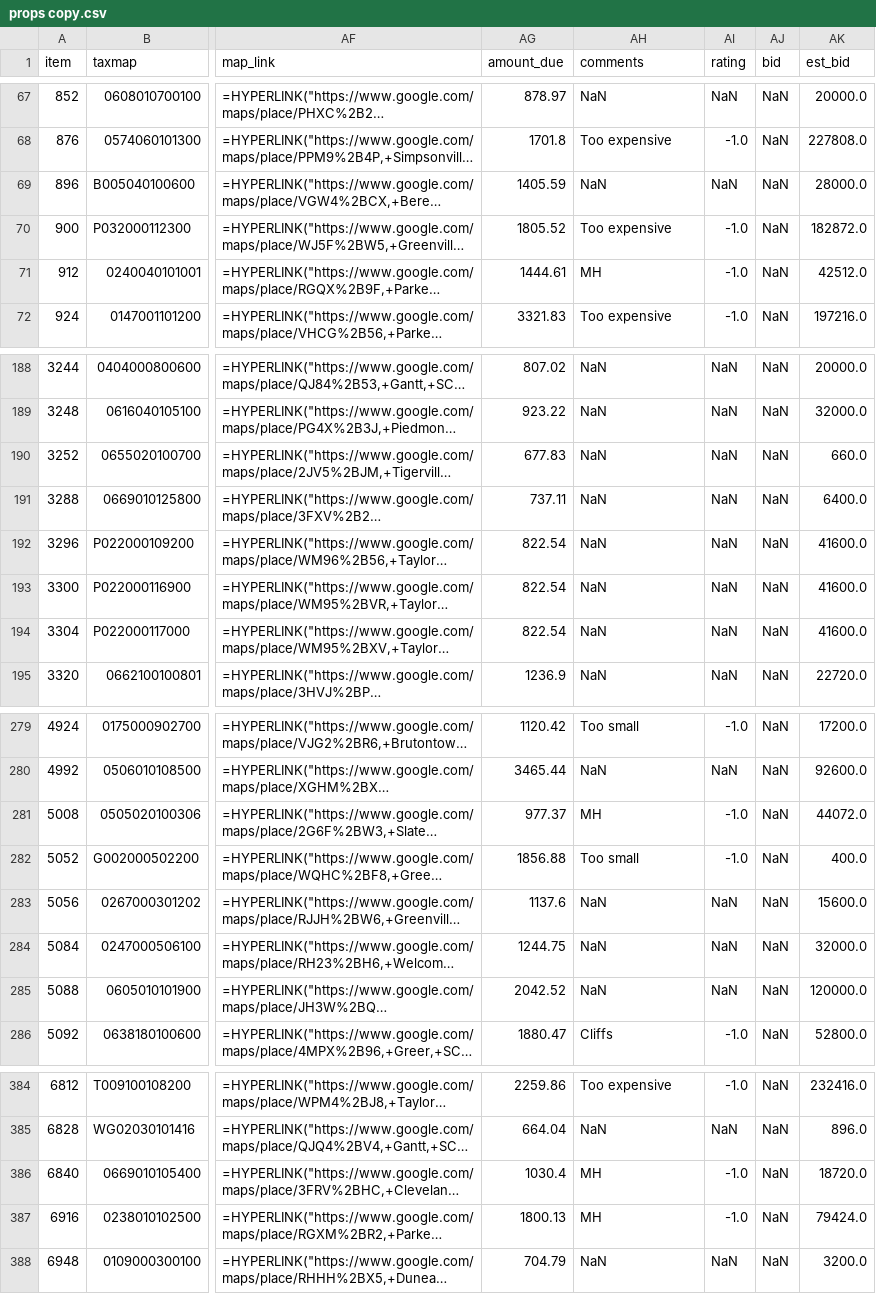
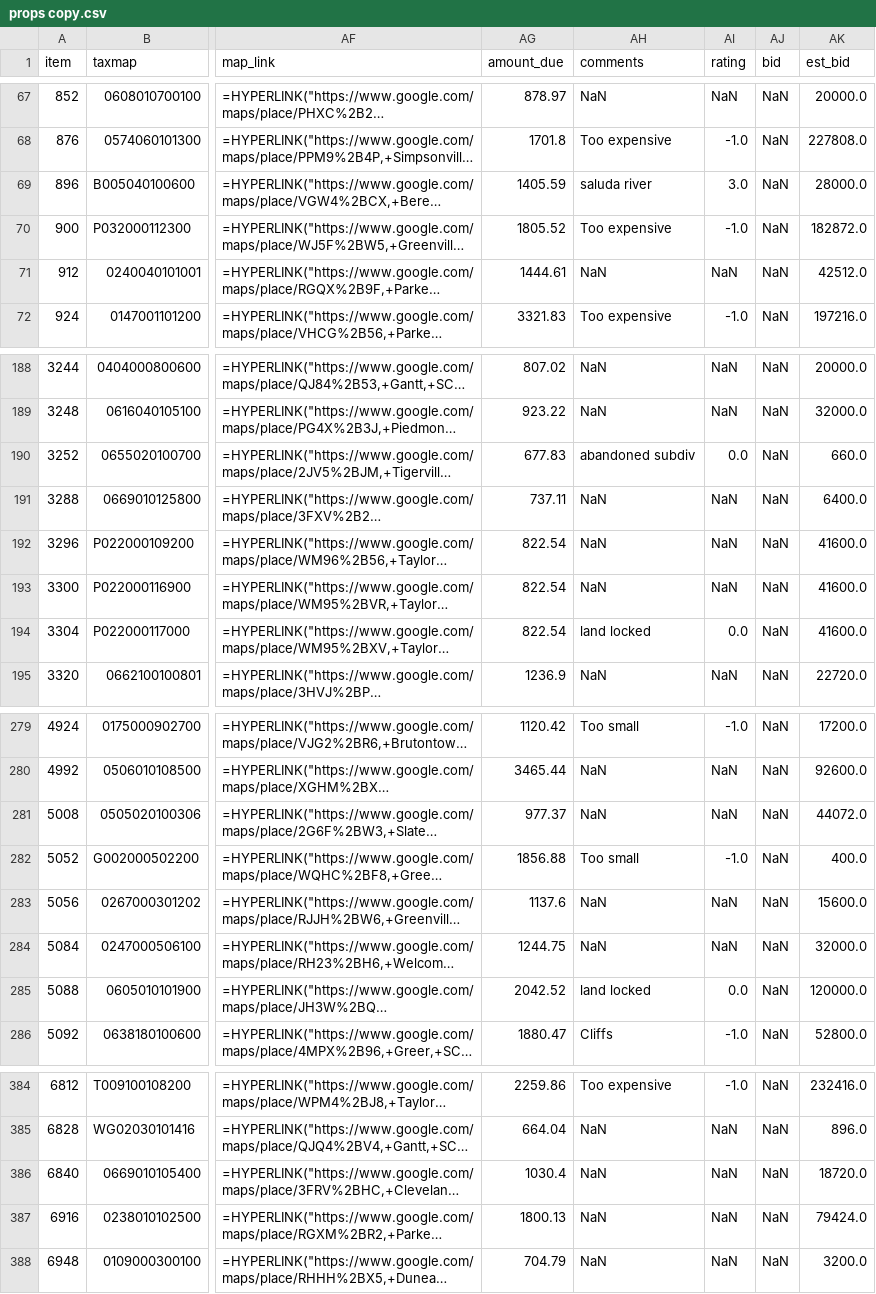
Before and after one commit to Ericdroush/Tax_Sale, a CSV file: Counties/Greenville/props copy.csv, drawn as a sheet; only a part is shown, gaps mark what is left out; long unchanged cells end in …; the diff covers the shown part only; the diff names each change by its address in the sheet, - before the commit and + after, or states it on an @@ line.

```diff
--- a/Counties/Greenville/props copy.csv
+++ b/Counties/Greenville/props copy.csv
-AH69 (comments): NaN
+AH69 (comments): saluda river
-AI69 (rating): NaN
+AI69 (rating): 3.0
-AH71 (comments): MH
+AH71 (comments): NaN
-AI71 (rating): -1.0
+AI71 (rating): NaN
-AH190 (comments): NaN
+AH190 (comments): abandoned subdiv
-AI190 (rating): NaN
+AI190 (rating): 0.0
-AH194 (comments): NaN
+AH194 (comments): land locked
-AI194 (rating): NaN
+AI194 (rating): 0.0
-AH281 (comments): MH
+AH281 (comments): NaN
-AI281 (rating): -1.0
+AI281 (rating): NaN
-AH285 (comments): NaN
+AH285 (comments): land locked
-AI285 (rating): NaN
+AI285 (rating): 0.0
-AH386:AH387 (comments): MH
+AH386:AH387 (comments): NaN
-AI386:AI387 (rating): -1.0
+AI386:AI387 (rating): NaN
```
Also changed, not shown: 105 edited cells elsewhere in this file, Counties/Greenville/props.csv, 2 other files.
